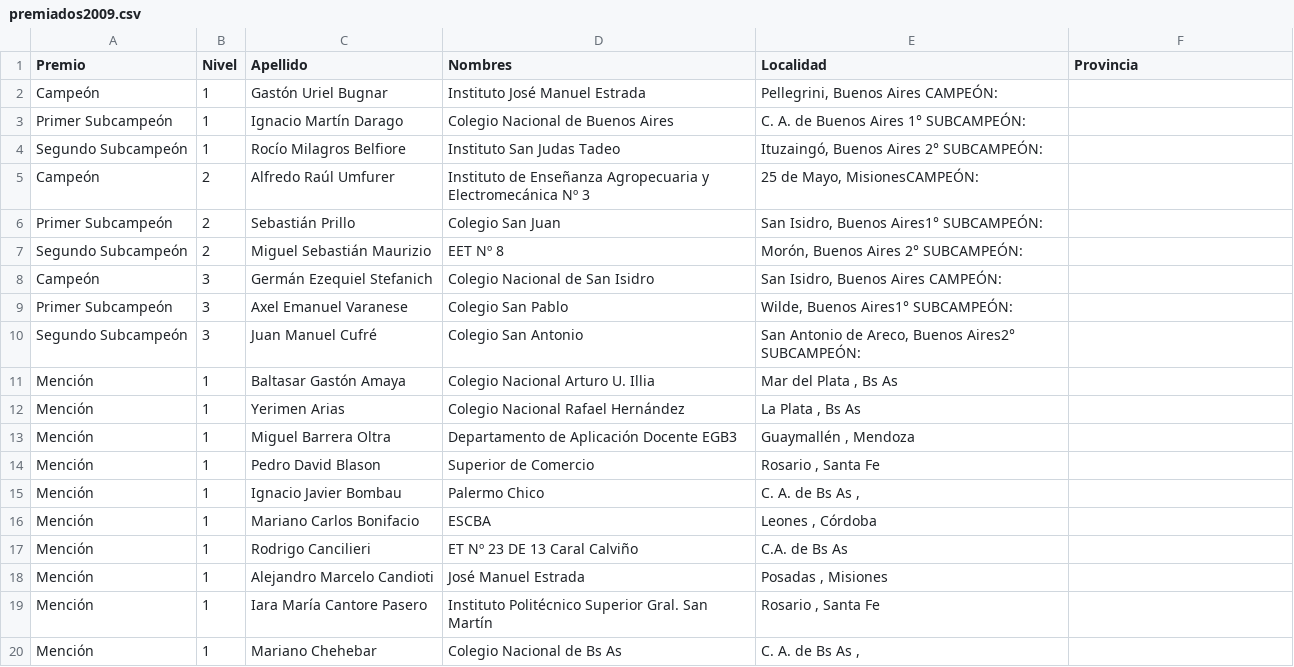
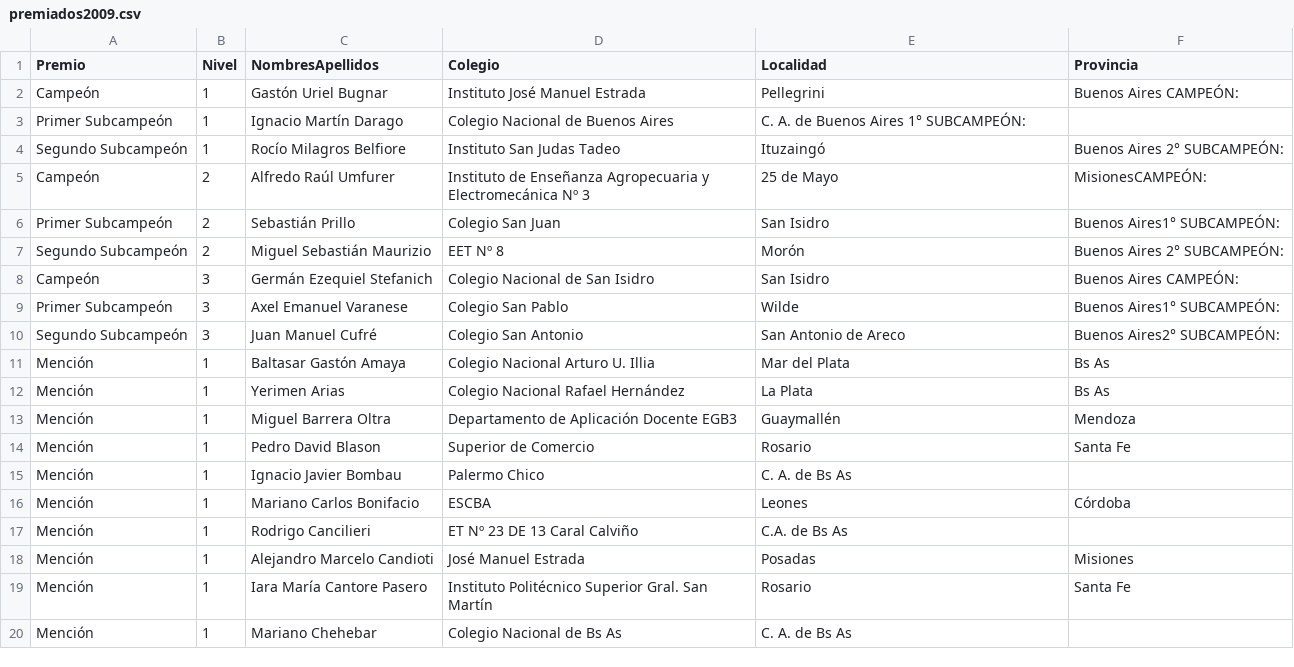
Before and after one commit to pablocelayes/nacionalesoma, a CSV file: data/premiados/csvs/premiados2009.csv, drawn as a sheet; only a part is shown; the diff covers the shown part only.

```diff
--- a/data/premiados/csvs/premiados2009.csv
+++ b/data/premiados/csvs/premiados2009.csv
@@ -1,20 +1,20 @@
-Premio,Nivel,Apellido,Nombres,Localidad,Provincia
-Campeón,1,Gastón Uriel   Bugnar,Instituto José Manuel Estrada,"Pellegrini, Buenos Aires CAMPEÓN:"
+Premio,Nivel,NombresApellidos,Colegio,Localidad,Provincia
+Campeón,1,Gastón Uriel   Bugnar,Instituto José Manuel Estrada,Pellegrini,Buenos Aires CAMPEÓN:
 Primer Subcampeón,1,Ignacio Martín Darago,Colegio Nacional de Buenos   Aires,C. A. de Buenos Aires  1°   SUBCAMPEÓN:
-Segundo Subcampeón,1,Rocío   Milagros Belfiore,Instituto San Judas Tadeo,"Ituzaingó, Buenos Aires 2° SUBCAMPEÓN:"
-Campeón,2,Alfredo Raúl   Umfurer,Instituto de Enseñanza Agropecuaria y Electromecánica Nº   3,"25 de Mayo, MisionesCAMPEÓN:"
-Primer Subcampeón,2,Sebastián Prillo,Colegio San Juan,"San Isidro, Buenos   Aires1°   SUBCAMPEÓN:"
-Segundo Subcampeón,2,Miguel   Sebastián Maurizio,EET Nº 8,"Morón, Buenos Aires 2° SUBCAMPEÓN:"
-Campeón,3,Germán Ezequiel   Stefanich,Colegio Nacional de San Isidro,"San Isidro, Buenos   Aires CAMPEÓN:"
-Primer Subcampeón,3,Axel Emanuel Varanese,Colegio San Pablo,"Wilde, Buenos Aires1°   SUBCAMPEÓN:"
-Segundo Subcampeón,3,Juan Manuel Cufré,Colegio San Antonio,"San Antonio   de Areco, Buenos Aires2°   SUBCAMPEÓN:"
-Mención,1,Baltasar Gastón Amaya,Colegio   Nacional Arturo U. Illia,"Mar del Plata , Bs As"
-Mención,1,Yerimen Arias,Colegio Nacional   Rafael Hernández,"La Plata , Bs As"
-Mención,1,Miguel Barrera Oltra,Departamento   de Aplicación Docente EGB3,"Guaymallén , Mendoza"
-Mención,1,Pedro David Blason,Superior   de Comercio,"Rosario , Santa Fe"
-Mención,1,Ignacio Javier Bombau,Palermo   Chico,"C. A. de Bs As ,"
-Mención,1,Mariano Carlos Bonifacio,ESCBA,"Leones , Córdoba"
+Segundo Subcampeón,1,Rocío   Milagros Belfiore,Instituto San Judas Tadeo,Ituzaingó,Buenos Aires 2° SUBCAMPEÓN:
+Campeón,2,Alfredo Raúl   Umfurer,Instituto de Enseñanza Agropecuaria y Electromecánica Nº   3,25 de Mayo,MisionesCAMPEÓN:
+Primer Subcampeón,2,Sebastián Prillo,Colegio San Juan,San Isidro,Buenos   Aires1°   SUBCAMPEÓN:
+Segundo Subcampeón,2,Miguel   Sebastián Maurizio,EET Nº 8,Morón,Buenos Aires 2° SUBCAMPEÓN:
+Campeón,3,Germán Ezequiel   Stefanich,Colegio Nacional de San Isidro,San Isidro,Buenos   Aires CAMPEÓN:
+Primer Subcampeón,3,Axel Emanuel Varanese,Colegio San Pablo,Wilde,Buenos Aires1°   SUBCAMPEÓN:
+Segundo Subcampeón,3,Juan Manuel Cufré,Colegio San Antonio,San Antonio   de Areco,Buenos Aires2°   SUBCAMPEÓN:
+Mención,1,Baltasar Gastón Amaya,Colegio   Nacional Arturo U. Illia,Mar del Plata,Bs As
+Mención,1,Yerimen Arias,Colegio Nacional   Rafael Hernández,La Plata,Bs As
+Mención,1,Miguel Barrera Oltra,Departamento   de Aplicación Docente EGB3,Guaymallén,Mendoza
+Mención,1,Pedro David Blason,Superior   de Comercio,Rosario,Santa Fe
+Mención,1,Ignacio Javier Bombau,Palermo   Chico,C. A. de Bs As,
+Mención,1,Mariano Carlos Bonifacio,ESCBA,Leones,Córdoba
 Mención,1,Rodrigo Cancilieri,ET Nº   23 DE 13 Caral Calviño,C.A. de Bs As
-Mención,1,Alejandro Marcelo Candioti,José Manuel Estrada,"Posadas , Misiones"
-Mención,1,Iara María Cantore Pasero,Instituto Politécnico Superior Gral. San Martín,"Rosario , Santa   Fe"
-Mención,1,Mariano Chehebar,Colegio   Nacional de Bs As,"C. A. de Bs As ,"
+Mención,1,Alejandro Marcelo Candioti,José Manuel Estrada,Posadas,Misiones
+Mención,1,Iara María Cantore Pasero,Instituto Politécnico Superior Gral. San Martín,Rosario,Santa   Fe
+Mención,1,Mariano Chehebar,Colegio   Nacional de Bs As,C. A. de Bs As,
```
Also changed, not shown: 90 edited cells elsewhere in this file, data/premiados/csvs/premiados2006.csv, data/premiados/csvs/premiados2008.csv, 7 other files.
